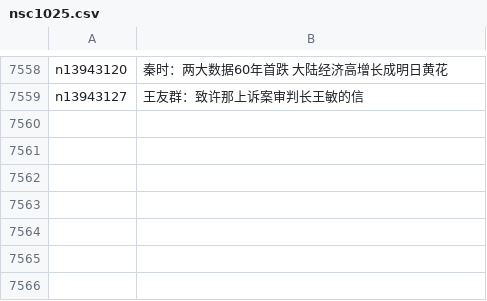
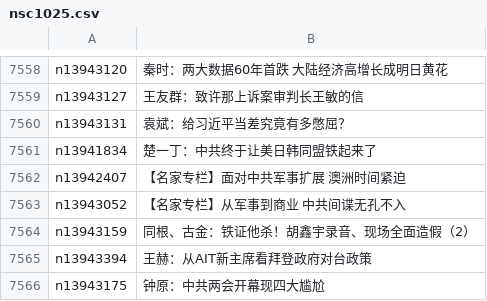
Before and after one commit to epic-marker/epoch-comment, a CSV file: indexes/nsc1025.csv, drawn as a sheet; only a part is shown, gaps mark what is left out.

```diff
--- a/indexes/nsc1025.csv
+++ b/indexes/nsc1025.csv
@@ -7559 +7559,8 @@ n13943120,秦时：两大数据60年首跌 大陆经济高增长成明日黄花
 n13943127,王友群：致许那上诉案审判长王敏的信
+n13943131,袁斌：给习近平当差究竟有多憋屈？
+n13941834,楚一丁：中共终于让美日韩同盟铁起来了
+n13942407,【名家专栏】面对中共军事扩展 澳洲时间紧迫
+n13943052,【名家专栏】从军事到商业 中共间谍无孔不入
+n13943159,同根、古金：铁证他杀！胡鑫宇录音、现场全面造假（2）
+n13943394,王赫：从AIT新主席看拜登政府对台政策
+n13943175,钟原：中共两会开幕现四大尴尬
```
Also changed, not shown: indexes/nsc993.csv, 18 other files.
